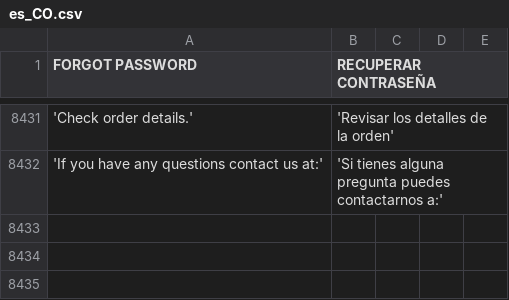
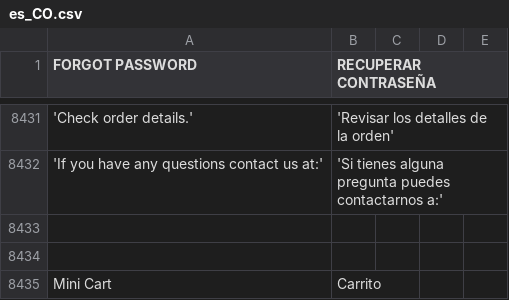
Before and after one commit to Ed-ward-Go/toscana, a CSV file: app/i18n/Aventi/es_co/es_CO.csv, drawn as a sheet; only a part is shown, gaps mark what is left out; the diff names each change by its address in the sheet, - before the commit and + after, or states it on an @@ line.

```diff
--- a/app/i18n/Aventi/es_co/es_CO.csv
+++ b/app/i18n/Aventi/es_co/es_CO.csv
+row 8433: (empty)
+row 8434: (empty)
+row 8435: Mini Cart | Carrito
```
Also changed, not shown: 2 other files.
